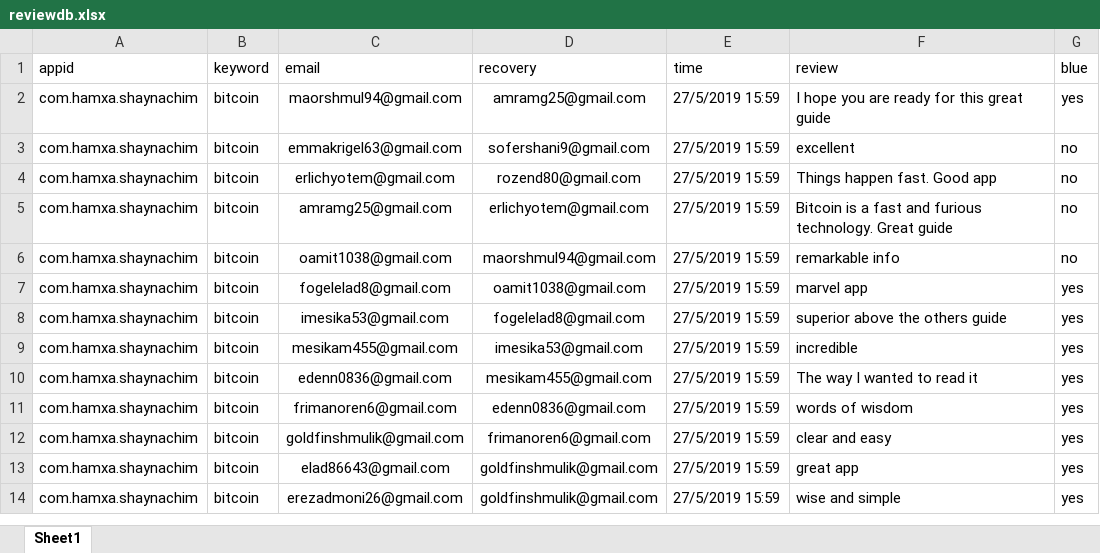
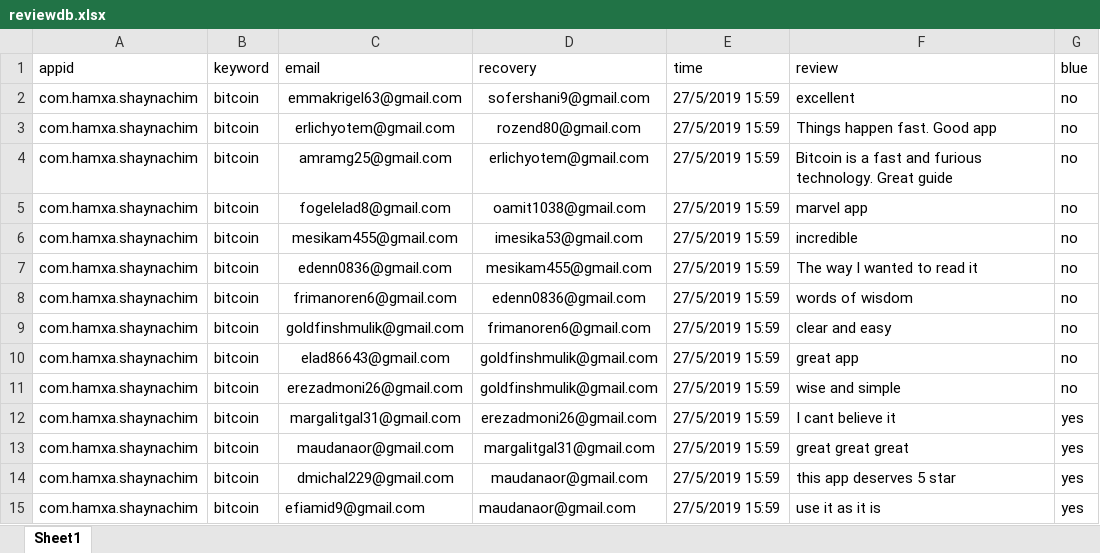
Before and after one commit to sugarderryfire/ReviewsProject, an Excel workbook: reviewdb.xlsx, sheet Sheet1, drawn as a sheet; values as stored, in another font and other column widths than the file's, no borders; removed rows and columns are numbered as before the commit, all else as after; the diff names each change by its address in the sheet, - before the commit and + after, or states it on an @@ line.

Commit message:
Add files via upload

```diff
--- a/reviewdb.xlsx (sheet Sheet1)
+++ b/reviewdb.xlsx (sheet Sheet1)
-row 2: com.hamxa.shaynachim | bitcoin | maorshmul94@gmail.com | amramg25@gmail.com | 27/5/2019 15:59 | I hope you are ready for this great guide | yes
-row 6: com.hamxa.shaynachim | bitcoin | oamit1038@gmail.com | maorshmul94@gmail.com | 27/5/2019 15:59 | remarkable info | no
-G5 (blue): yes
+G5 (blue): no
-row 8: com.hamxa.shaynachim | bitcoin | imesika53@gmail.com | fogelelad8@gmail.com | 27/5/2019 15:59 | superior above the others guide | yes
-G6:G11 (blue): yes
+G6:G11 (blue): no
+row 12: com.hamxa.shaynachim | bitcoin | margalitgal31@gmail.com | erezadmoni26@gmail.com | 27/5/2019 15:59 | I cant believe it | yes
+row 13: com.hamxa.shaynachim | bitcoin | maudanaor@gmail.com | margalitgal31@gmail.com | 27/5/2019 15:59 | great great great | yes
+row 14: com.hamxa.shaynachim | bitcoin | dmichal229@gmail.com | maudanaor@gmail.com | 27/5/2019 15:59 | this app deserves 5 star | yes
+row 15: com.hamxa.shaynachim | bitcoin | efiamid9@gmail.com | maudanaor@gmail.com | 27/5/2019 15:59 | use it as it is | yes
```
